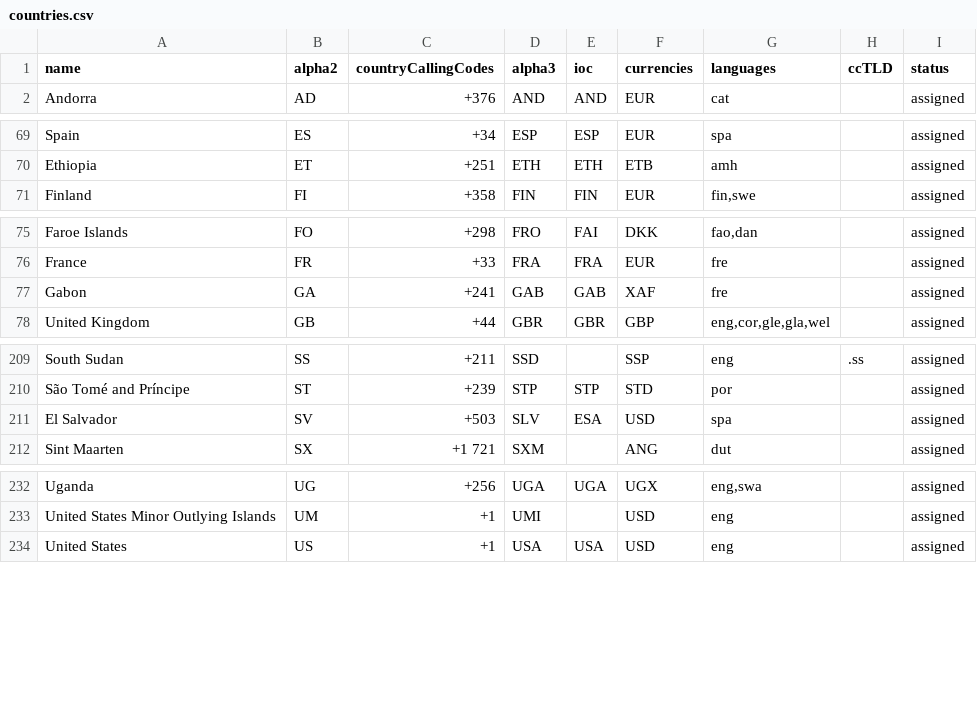
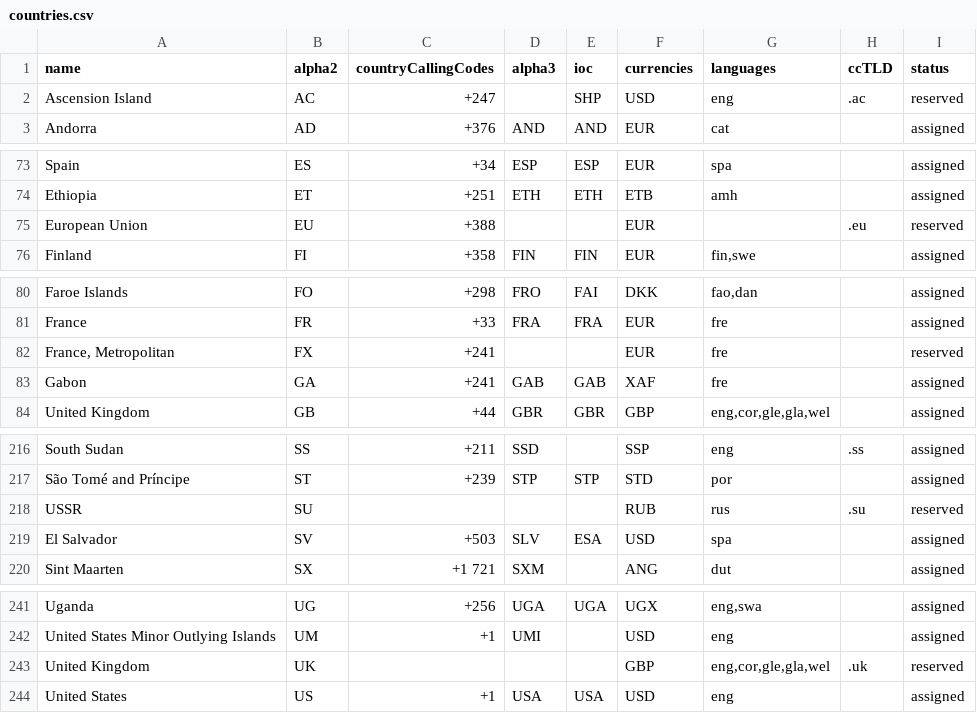
Before and after one commit to OpenBookPrices/country-data, a CSV file: data/countries.csv, drawn as a sheet; only a part is shown, gaps mark what is left out; the diff covers the shown part only.

Commit message:
Restore "reserved" countries

```diff
--- a/data/countries.csv
+++ b/data/countries.csv
@@ -1,2 +1,3 @@
 name,alpha2,countryCallingCodes,alpha3,ioc,currencies,languages,ccTLD,status
+Ascension Island,AC,+247,,SHP,USD,eng,.ac,reserved
 Andorra,AD,+376,AND,AND,EUR,cat,,assigned
@@ -70,2 +74,3 @@ Spain,ES,+34,ESP,ESP,EUR,spa,,assigned
 Ethiopia,ET,+251,ETH,ETH,ETB,amh,,assigned
+European Union,EU,+388,,,EUR,,.eu,reserved
 Finland,FI,+358,FIN,FIN,EUR,"fin,swe",,assigned
@@ -76,2 +81,3 @@ Faroe Islands,FO,+298,FRO,FAI,DKK,"fao,dan",,assigned
 France,FR,+33,FRA,FRA,EUR,fre,,assigned
+"France, Metropolitan",FX,+241,,,EUR,fre,,reserved
 Gabon,GA,+241,GAB,GAB,XAF,fre,,assigned
@@ -210,2 +217,3 @@ South Sudan,SS,+211,SSD,,SSP,eng,.ss,assigned
 São Tomé and Príncipe,ST,+239,STP,STP,STD,por,,assigned
+USSR,SU,,,,RUB,rus,.su,reserved
 El Salvador,SV,+503,SLV,ESA,USD,spa,,assigned
@@ -233,2 +242,3 @@ Uganda,UG,+256,UGA,UGA,UGX,"eng,swa",,assigned
 United States Minor Outlying Islands,UM,+1,UMI,,USD,eng,,assigned
+United Kingdom,UK,,,,GBP,"eng,cor,gle,gla,wel",.uk,reserved
 United States,US,+1,USA,USA,USD,eng,,assigned
```
Also changed, not shown: 5 added rows elsewhere in this file, 2 other files.
